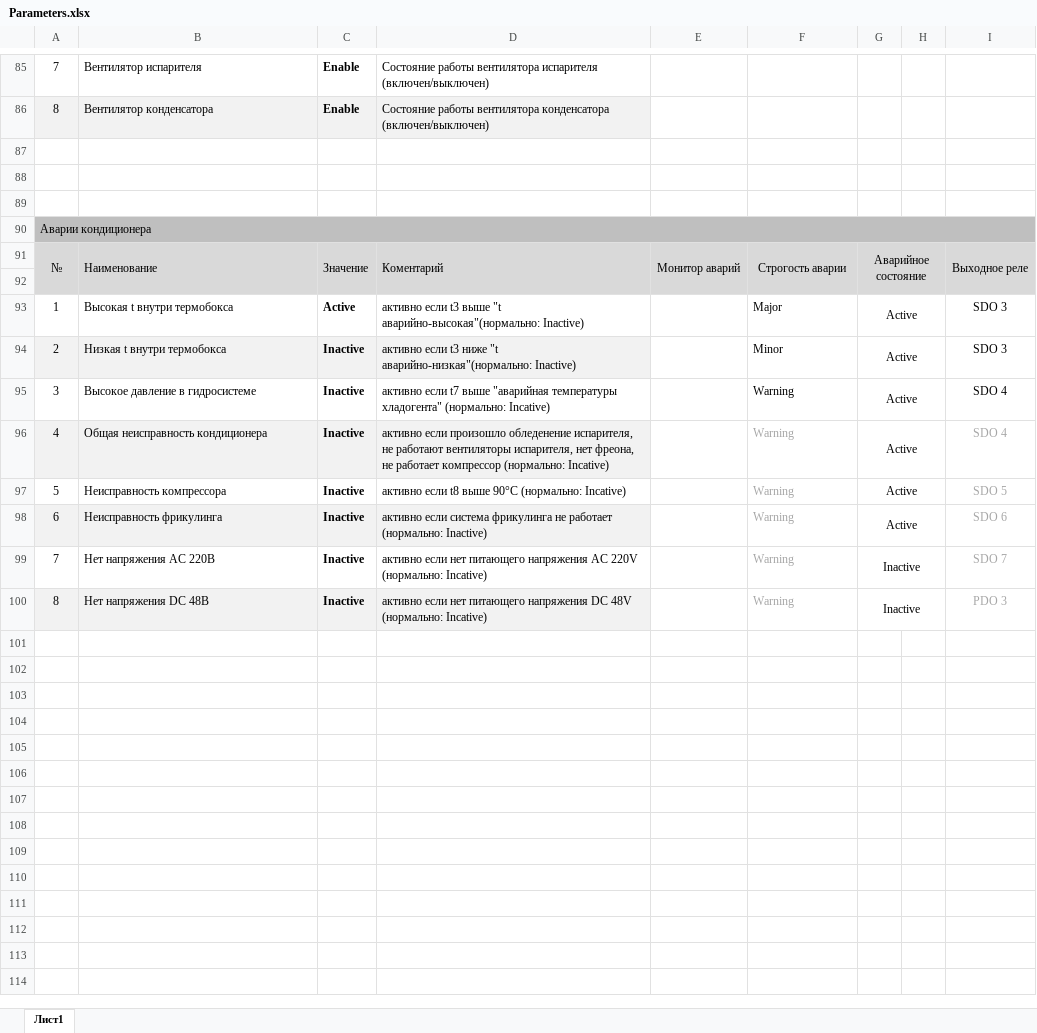
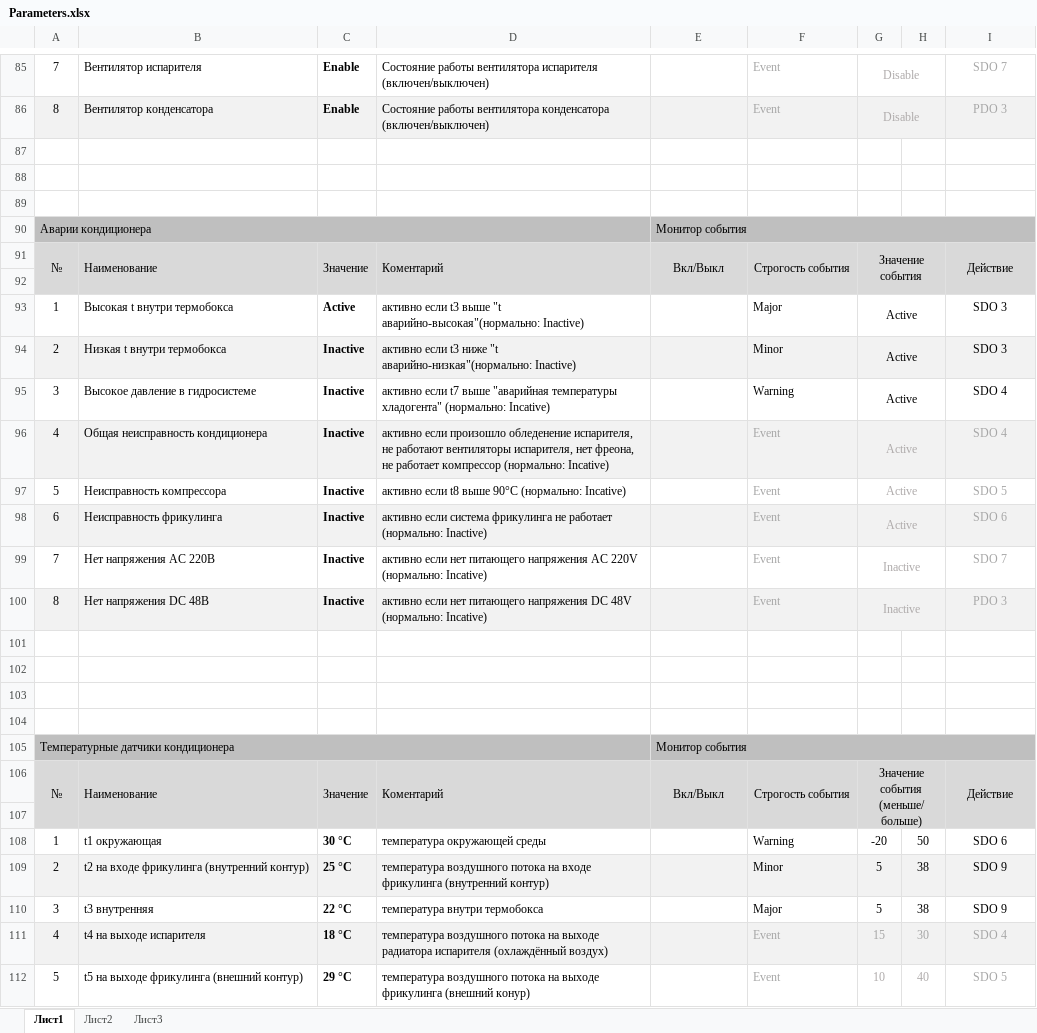
Before and after one commit to ComEngineering/Monitoring_Software, an Excel workbook: WEB_page_bootstrap-3.3.6-dist/PSD_Web_page/Parameters.xlsx, sheet Лист1, drawn as a sheet; only a part is shown, gaps mark what is left out; values as stored, in another font and other column widths than the file's, no borders; removed rows and columns are numbered as before the commit, all else as after; the diff covers the shown part only; the diff names each change by its address in the sheet, - before the commit and + after, or states it on an @@ line.

```diff
--- a/WEB_page_bootstrap-3.3.6-dist/PSD_Web_page/Parameters.xlsx (sheet Лист1)
+++ b/WEB_page_bootstrap-3.3.6-dist/PSD_Web_page/Parameters.xlsx (sheet Лист1)
+sheet tab: Лист2
+sheet tab: Лист3
-F85:F86: (empty)
+F85:F86: Event
-G85:G86: (empty)
+G85:G86: Disable
+G85:H85 merged
-I85: (empty)
+I85: SDO 7
-E86:I86 fill: none
+E86:I86 fill: #F2F2F2
+G86:H86 merged
-I86: (empty)
+I86: PDO 3
-A90:I90 merged
+A90:D90 merged
-E90: (empty)
+E90: Монитор события
+E90:I90 merged
-E91: Монитор аварий
+E91: Вкл/Выкл
-F91: Строгость аварии
+F91: Строгость события
-G91: Аварийное состояние
+G91: Значение события
-I91: Выходное реле
+I91: Действие
-E94:I94 fill: none
+E94:I94 fill: #F2F2F2
-E96:I96 fill: none
+E96:I96 fill: #F2F2F2
-F96:F100: Warning
+F96:F100: Event
-G96:G100 text colour: black
+G96:G100 text colour: #AFABAB
-E98:I98 fill: none
+E98:I98 fill: #F2F2F2
-E100:I100 fill: none
+E100:I100 fill: #F2F2F2
+row 101: (empty)
+row 102: (empty)
+row 103: (empty)
+row 104: (empty)
+row 105: Температурные датчики кондиционера |  |  |  | Монитор события
+row 106: № | Наименование | Значение | Коментарий | Вкл/Выкл | Строгость события | Значение события (меньше/больше) |  | Действие
+row 107: (empty)
+row 108: 1 | t1 окружающая | 30 °С | температура окружающей среды |  | Warning | -20 | 50 | SDO 6
+row 109: 2 | t2 на входе фрикулинга (внутренний контур) | 25 °С | температура воздушного потока на входе фрикулинга (внутренний контур) |  | Minor | 5 | 38 | SDO 9
+row 110: 3 | t3 внутренняя | 22 °С | температура внутри термобокса |  | Major | 5 | 38 | SDO 9
+row 111: 4 | t4 на выходе испарителя | 18 °С | температура воздушного потока на выходе радиатора испарителя (охлаждённый воздух) |  | Event | 15 | 30 | SDO 4
+row 112: 5 | t5 на выходе фрикулинга (внешний контур) | 29 °С | температура воздушного потока на выходе фрикулинга (внешний конур) |  | Event | 10 | 40 | SDO 5
```
Also changed, not shown: 32 added rows, 46 edited cells, cell formats and merged cells elsewhere in this sheet, 4 other files.
